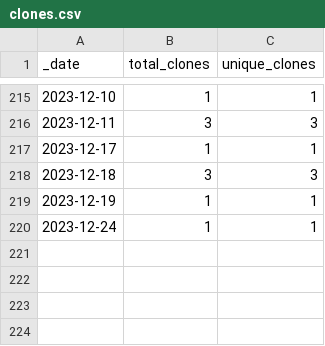
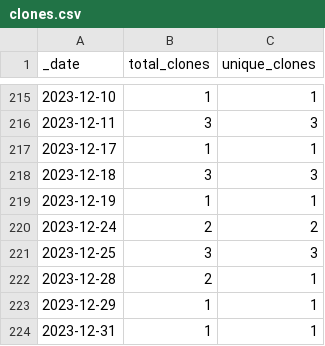
Before and after one commit to opentecr/opentecr, a CSV file: traffic/clones.csv, drawn as a sheet; only a part is shown, gaps mark what is left out.

Commit message:
GitHub traffic

```diff
--- a/traffic/clones.csv
+++ b/traffic/clones.csv
@@ -219,2 +219,6 @@ _date,total_clones,unique_clones
 2023-12-19,1,1
-2023-12-24,1,1
+2023-12-24,2,2
+2023-12-25,3,3
+2023-12-28,2,1
+2023-12-29,1,1
+2023-12-31,1,1
```
Also changed, not shown: 1 other file.
